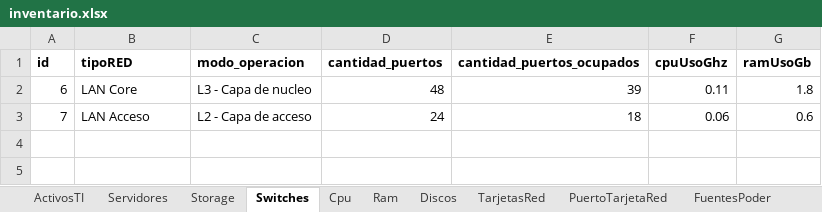
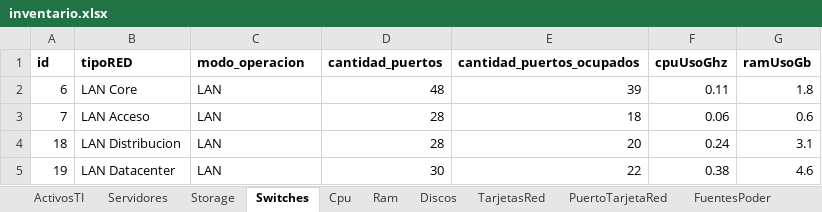
Before and after one commit to Alfredo123255/Backend-SI-INFRA-TI, an Excel workbook: backend-infra-ti/src/main/resources/data/inventario.xlsx, sheet Switches, drawn as a sheet; values as stored, in another font and other column widths than the file's, no borders; the diff names each change by its address in the sheet, - before the commit and + after, or states it on an @@ line.

```diff
--- a/backend-infra-ti/src/main/resources/data/inventario.xlsx (sheet Switches)
+++ b/backend-infra-ti/src/main/resources/data/inventario.xlsx (sheet Switches)
-C2 (modo_operacion): L3 - Capa de nucleo
+C2 (modo_operacion): LAN
-C3 (modo_operacion): L2 - Capa de acceso
+C3 (modo_operacion): LAN
-D3 (cantidad_puertos): 24
+D3 (cantidad_puertos): 28
+row 4: 18 | LAN Distribucion | LAN | 28 | 20 | 0.24 | 3.1
+row 5: 19 | LAN Datacenter | LAN | 30 | 22 | 0.38 | 4.6
```
Also changed, not shown: sheet PuertoSwitch, sheet Ram, sheet ActivosTI, sheet FuentesPoder, sheet Discos, sheet Cpu, 7 more sheets, 7 other files.
